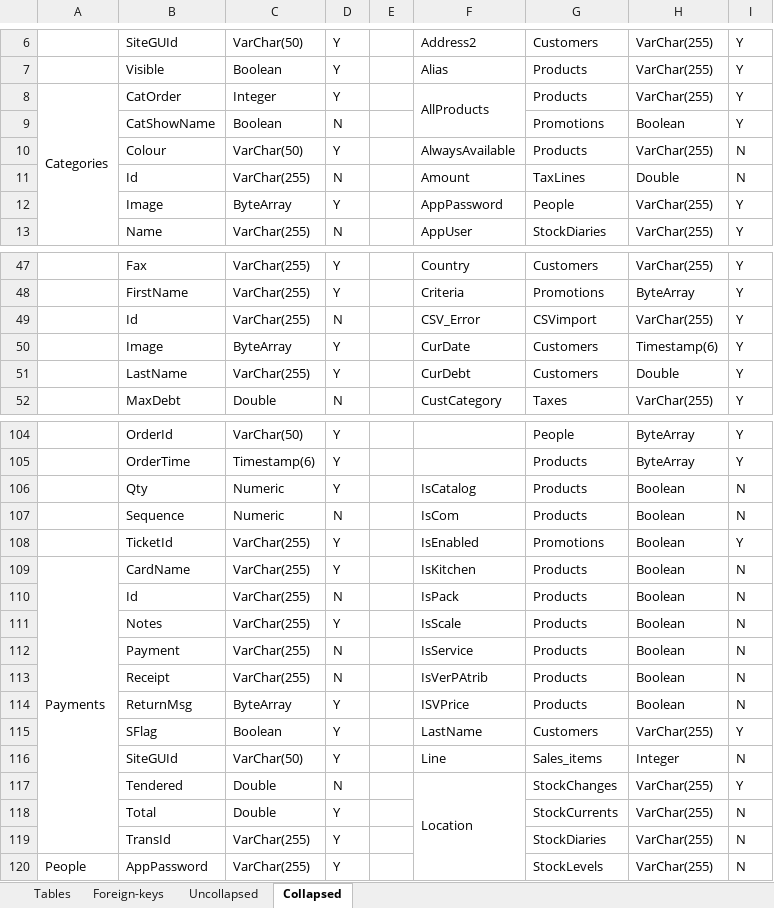
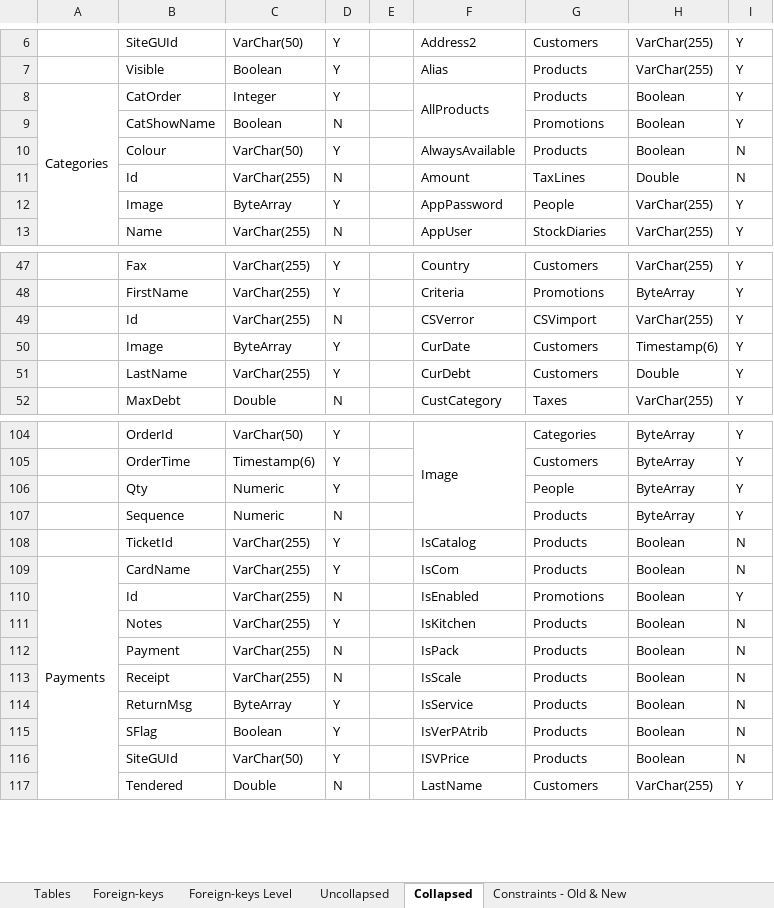
Before and after one commit to mitrakreasindo/POS-Documentation, an Excel workbook: MK-metadata versi 02.xlsx, sheet Collapsed, drawn as a sheet; only a part is shown, gaps mark what is left out; values as stored, in another font and other column widths than the file's, no cell formats; removed rows and columns are numbered as before the commit, all else as after; the diff covers the shown part only; the diff names each change by its address in the sheet, - before the commit and + after, or states it on an @@ line.

```diff
--- a/MK-metadata versi 02.xlsx (sheet Collapsed)
+++ b/MK-metadata versi 02.xlsx (sheet Collapsed)
+sheet tab: Foreign-keys Level
+sheet tab: Constraints - Old & New
-H8: VarChar(255)
+H8: Boolean
-H10: VarChar(255)
+H10: Boolean
-F49: CSV_Error
+F49: CSVerror
-F104: (empty)
+F104: Image
+F104:F107 merged
-G104: People
+G104: Categories
-G105: Products
+G105: Customers
+row 106:  | Qty | Numeric | Y |  |  | People | ByteArray | Y
+row 107:  | Sequence | Numeric | N |  |  | Products | ByteArray | Y
-B108: Qty
+B108: TicketId
-C108: Numeric
+C108: VarChar(255)
-row 107:  | Sequence | Numeric | N |  | IsCom | Products | Boolean | N
-row 108:  | TicketId | VarChar(255) | Y |  | IsEnabled | Promotions | Boolean | Y
-F109: IsKitchen
+F109: IsCom
-F110: IsPack
+F110: IsEnabled
-G110: Products
+G110: Promotions
-I110: N
+I110: Y
-F111: IsScale
+F111: IsKitchen
-F112: IsService
+F112: IsPack
-F113: IsVerPAtrib
+F113: IsScale
-F114: ISVPrice
+F114: IsService
-row 115:  | SFlag | Boolean | Y |  | LastName | Customers | VarChar(255) | Y
+row 115:  | SFlag | Boolean | Y |  | IsVerPAtrib | Products | Boolean | N
-F116: Line
+F116: ISVPrice
-G116: Sales_items
+G116: Products
-H116: Integer
+H116: Boolean
-F117: Location
+F117: LastName
-F117:F120 merged
-G117: StockChanges
+G117: Customers
-row 118:  | Total | Double | Y |  |  | StockCurrents | VarChar(255) | N
-row 119:  | TransId | VarChar(255) | Y |  |  | StockDiaries | VarChar(255) | N
-row 120: People | AppPassword | VarChar(255) | Y |  |  | StockLevels | VarChar(255) | N
```
Also changed, not shown: other rows of this sheet, sheet Uncollapsed, sheet Foreign-keys, cell formats, Evolution of tables.xlsx, MK-metadata versi 01A.xlsx, 24 other files.
